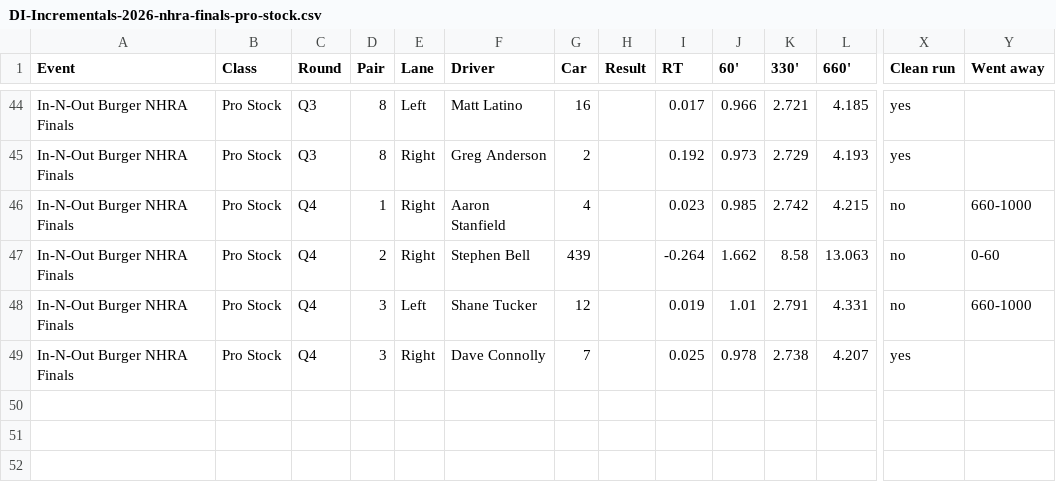
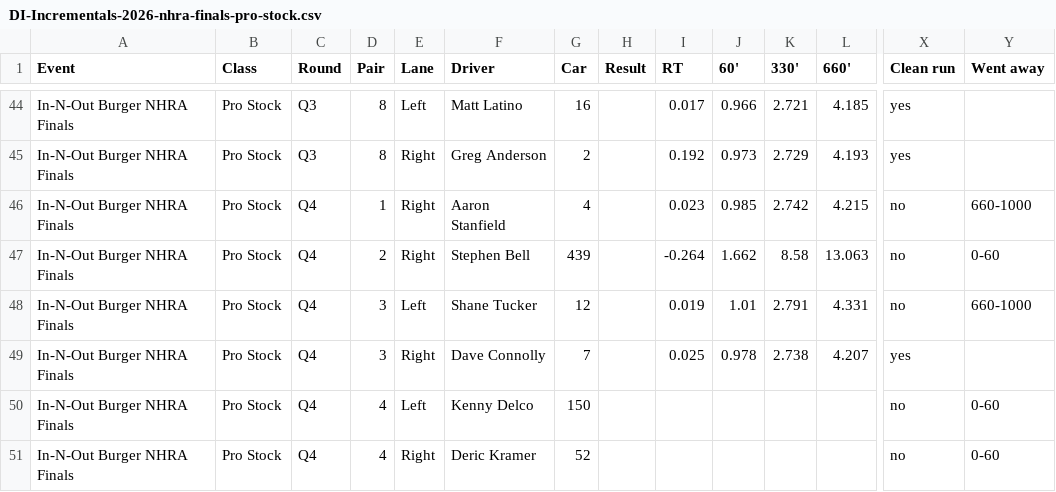
Before and after one commit to wes-buck/di-incrementals, a CSV file: events/2026-nhra-finals/pro-stock/DI-Incrementals-2026-nhra-finals-pro-stock.csv, drawn as a sheet; only a part is shown, gaps mark what is left out; rows hold the shown columns only; the diff names each change by its address in the sheet, - before the commit and + after, or states it on an @@ line.

Commit message:
Update: In-N-Out Burger NHRA Finals | Top Fuel Q1,Q2,Q3; Funny Car Q1,Q2,Q3; Pro Stock Q1,Q2,Q3,Q4; Pro Stock Motorcycle Q1,Q2,Q3,E1

```diff
--- a/events/2026-nhra-finals/pro-stock/DI-Incrementals-2026-nhra-finals-pro-stock.csv
+++ b/events/2026-nhra-finals/pro-stock/DI-Incrementals-2026-nhra-finals-pro-stock.csv
+row 50: In-N-Out Burger NHRA Finals | Pro Stock | Q4 | 4 | Left | Kenny Delco | 150 |  |  |  |  |  | no | 0-60
+row 51: In-N-Out Burger NHRA Finals | Pro Stock | Q4 | 4 | Right | Deric Kramer | 52 |  |  |  |  |  | no | 0-60
```
Also changed, not shown: pro-stock/DI-Incrementals-2026-nhra-finals-pro-stock.csv, 13 other files.
